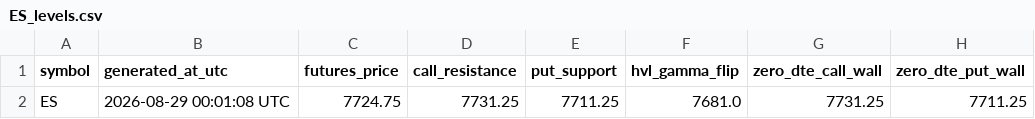
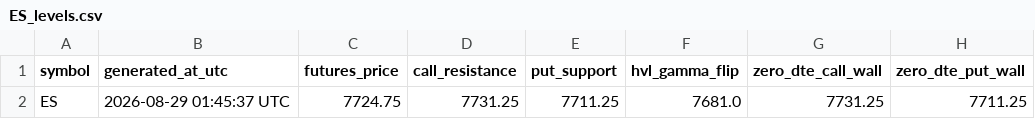
Before and after one commit to alfredintell/alfred-gamma-engine-free, a CSV file: out/ES_levels.csv, drawn as a sheet; only a part is shown; the diff names each change by its address in the sheet, - before the commit and + after, or states it on an @@ line.

Commit message:
Update Alfred gamma levels

```diff
--- a/out/ES_levels.csv
+++ b/out/ES_levels.csv
-B2 (generated_at_utc): 2026-08-29 00:01:08 UTC
+B2 (generated_at_utc): 2026-08-29 01:45:37 UTC
```
Also changed, not shown: out/NQ_levels.csv, 6 other files.
